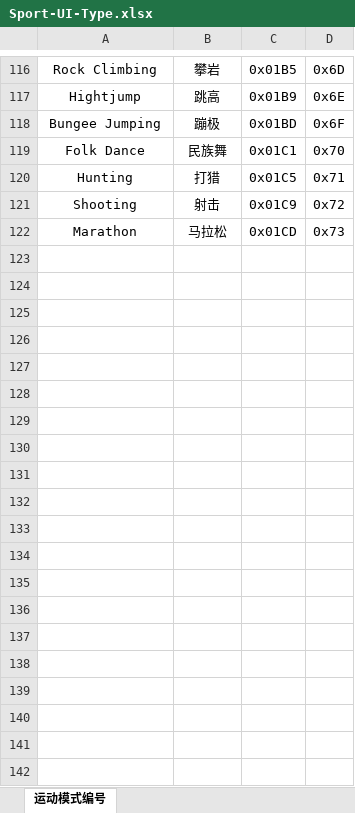
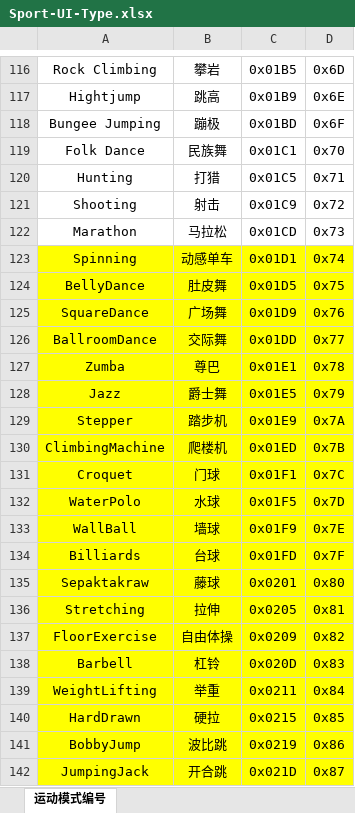
Before and after one commit to htangsmart/FitCloudPro-SDK-Android, an Excel workbook: files/Sport-UI-Type.xlsx, sheet 运动模式编号, drawn as a sheet; only a part is shown, gaps mark what is left out; values as stored, in another font and other column widths than the file's, no borders; the diff covers the shown part only; the diff names each change by its address in the sheet, - before the commit and + after, or states it on an @@ line.

```diff
--- a/files/Sport-UI-Type.xlsx (sheet 运动模式编号)
+++ b/files/Sport-UI-Type.xlsx (sheet 运动模式编号)
+row 123: Spinning | 动感单车 | 0x01D1 | 0x74
+row 124: BellyDance | 肚皮舞 | 0x01D5 | 0x75
+row 125: SquareDance | 广场舞 | 0x01D9 | 0x76
+row 126: BallroomDance | 交际舞 | 0x01DD | 0x77
+row 127: Zumba | 尊巴 | 0x01E1 | 0x78
+row 128: Jazz | 爵士舞 | 0x01E5 | 0x79
+row 129: Stepper | 踏步机 | 0x01E9 | 0x7A
+row 130: ClimbingMachine | 爬楼机 | 0x01ED | 0x7B
+row 131: Croquet | 门球 | 0x01F1 | 0x7C
+row 132: WaterPolo | 水球 | 0x01F5 | 0x7D
+row 133: WallBall | 墙球 | 0x01F9 | 0x7E
+row 134: Billiards | 台球 | 0x01FD | 0x7F
+row 135: Sepaktakraw | 藤球 | 0x0201 | 0x80
+row 136: Stretching | 拉伸 | 0x0205 | 0x81
+row 137: FloorExercise | 自由体操 | 0x0209 | 0x82
+row 138: Barbell | 杠铃 | 0x020D | 0x83
+row 139: WeightLifting | 举重 | 0x0211 | 0x84
+row 140: HardDrawn | 硬拉 | 0x0215 | 0x85
+row 141: BobbyJump | 波比跳 | 0x0219 | 0x86
+row 142: JumpingJack | 开合跳 | 0x021D | 0x87
```
Also changed, not shown: 20 added rows elsewhere in this sheet, 2 other files.
